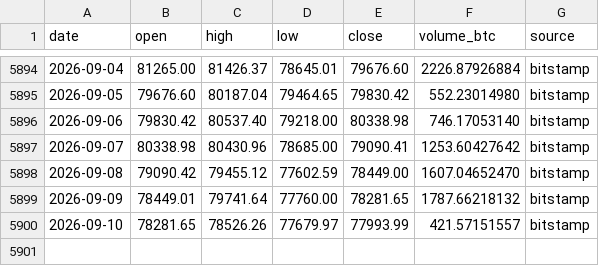
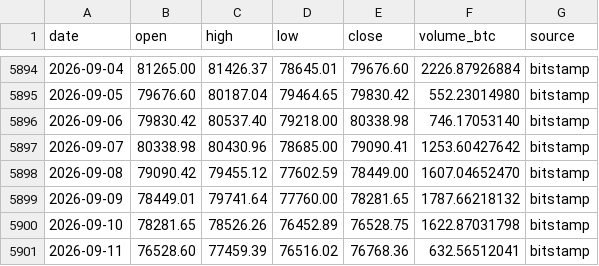
Before and after one commit to nateg511-wq/Daily-Weekly-Tracker, a CSV file: data/btc_usd_daily_full.csv, drawn as a sheet; only a part is shown, gaps mark what is left out.

```diff
--- a/data/btc_usd_daily_full.csv
+++ b/data/btc_usd_daily_full.csv
@@ -5899,2 +5899,3 @@ date,open,high,low,close,volume_btc,source
 2026-09-09,78449.01,79741.64,77760.00,78281.65,1787.66218132,bitstamp
-2026-09-10,78281.65,78526.26,77679.97,77993.99,421.57151557,bitstamp
+2026-09-10,78281.65,78526.26,76452.89,76528.75,1622.87031798,bitstamp
+2026-09-11,76528.60,77459.39,76516.02,76768.36,632.56512041,bitstamp
```
Also changed, not shown: data/btc_usd_daily.csv, data/indicators_quarterly.csv, 13 other files.
